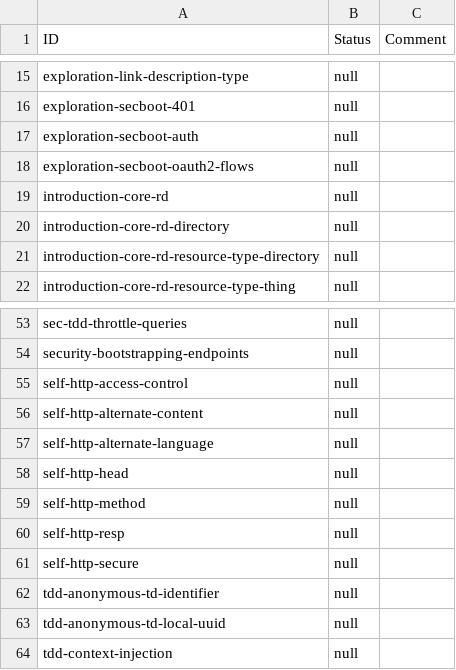
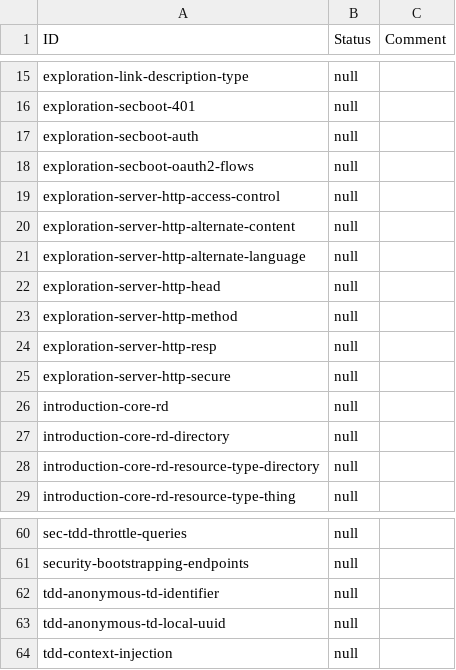
Before and after one commit to w3c/wot-discovery, a CSV file: testing/template.csv, drawn as a sheet; only a part is shown, gaps mark what is left out; removed rows and columns are numbered as before the commit, all else as after; the diff names each change by its address in the sheet, - before the commit and + after, or states it on an @@ line.

```diff
--- a/testing/template.csv
+++ b/testing/template.csv
+row 19: exploration-server-http-access-control | null
+row 20: exploration-server-http-alternate-content | null
+row 21: exploration-server-http-alternate-language | null
+row 22: exploration-server-http-head | null
+row 23: exploration-server-http-method | null
+row 24: exploration-server-http-resp | null
+row 25: exploration-server-http-secure | null
-row 55: self-http-access-control | null
-row 56: self-http-alternate-content | null
-row 57: self-http-alternate-language | null
-row 58: self-http-head | null
-row 59: self-http-method | null
-row 60: self-http-resp | null
-row 61: self-http-secure | null
```
Also changed, not shown: 2 other files.
